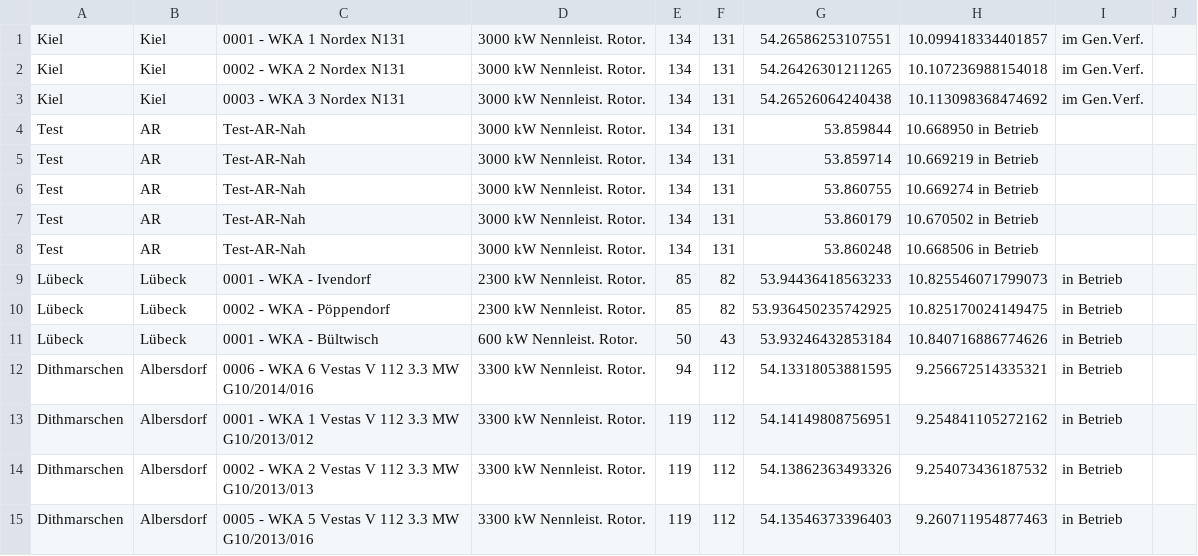
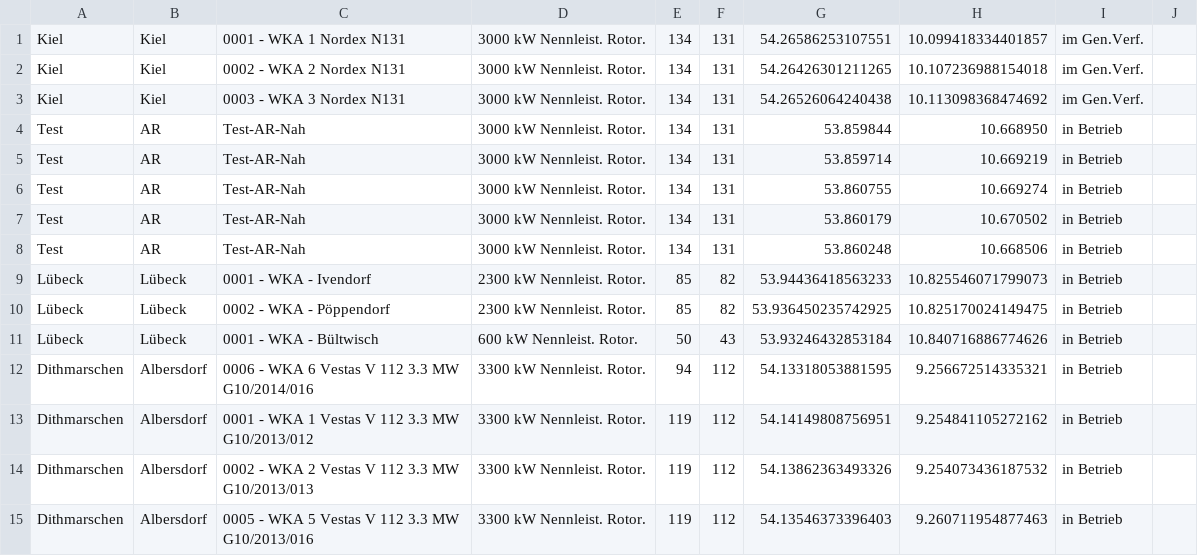
Before and after one commit to WKA-TH/WKA-2020, a CSV file: convertedWKAData.csv, drawn as a sheet; only a part is shown.

Commit message:
Update convertedWKAData.csv

```diff
--- a/convertedWKAData.csv
+++ b/convertedWKAData.csv
@@ -3,7 +3,7 @@ Kiel	Kiel	0002 - WKA 2 Nordex N131	3000 kW Nennleist. Rotor.	134	131	54.26426301
 Kiel	Kiel	0003 - WKA 3 Nordex N131	3000 kW Nennleist. Rotor.	134	131	54.26526064240438	10.113098368474692	im Gen.Verf.
-Test	AR	Test-AR-Nah	3000 kW Nennleist. Rotor.	134	131	53.859844	10.668950 in Betrieb
-Test	AR	Test-AR-Nah	3000 kW Nennleist. Rotor.	134	131	53.859714	10.669219 in Betrieb
-Test	AR	Test-AR-Nah	3000 kW Nennleist. Rotor.	134	131	53.860755	10.669274 in Betrieb
-Test	AR	Test-AR-Nah	3000 kW Nennleist. Rotor.	134	131	53.860179	10.670502 in Betrieb
-Test	AR	Test-AR-Nah	3000 kW Nennleist. Rotor.	134	131	53.860248	10.668506 in Betrieb
+Test	AR	Test-AR-Nah	3000 kW Nennleist. Rotor.	134	131	53.859844	10.668950	in Betrieb
+Test	AR	Test-AR-Nah	3000 kW Nennleist. Rotor.	134	131	53.859714	10.669219	in Betrieb
+Test	AR	Test-AR-Nah	3000 kW Nennleist. Rotor.	134	131	53.860755	10.669274	in Betrieb
+Test	AR	Test-AR-Nah	3000 kW Nennleist. Rotor.	134	131	53.860179	10.670502	in Betrieb
+Test	AR	Test-AR-Nah	3000 kW Nennleist. Rotor.	134	131	53.860248	10.668506	in Betrieb
 Lübeck	Lübeck	0001 - WKA - Ivendorf	2300 kW Nennleist. Rotor.	85	82	53.94436418563233	10.825546071799073	in Betrieb
```
